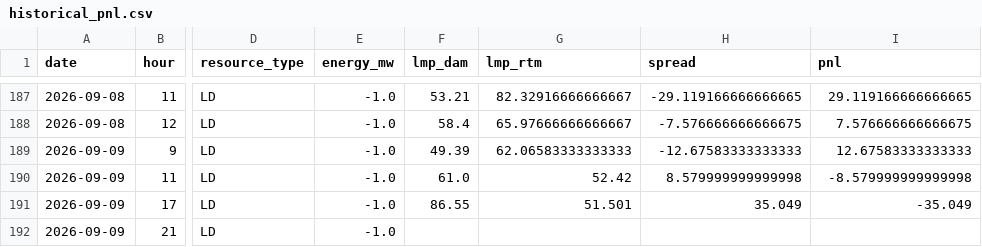
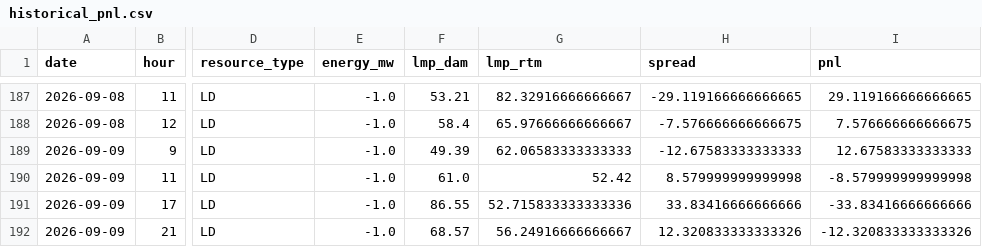
Before and after one commit to lulopdz/lrg-dashboard, a CSV file: data/historical_pnl.csv, drawn as a sheet; only a part is shown, gaps mark what is left out; the diff names each change by its address in the sheet, - before the commit and + after, or states it on an @@ line.

```diff
--- a/data/historical_pnl.csv
+++ b/data/historical_pnl.csv
-G191 (lmp_rtm): 51.501
+G191 (lmp_rtm): 52.715833333333336
-H191 (spread): 35.049
+H191 (spread): 33.83416666666666
-I191 (pnl): -35.049
+I191 (pnl): -33.83416666666666
-F192 (lmp_dam): (empty)
+F192 (lmp_dam): 68.57
-G192 (lmp_rtm): (empty)
+G192 (lmp_rtm): 56.24916666666667
-H192 (spread): (empty)
+H192 (spread): 12.320833333333326
-I192 (pnl): (empty)
+I192 (pnl): -12.320833333333326
```
